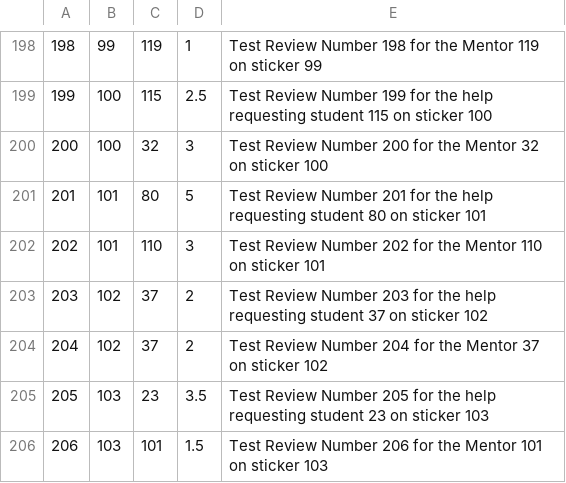
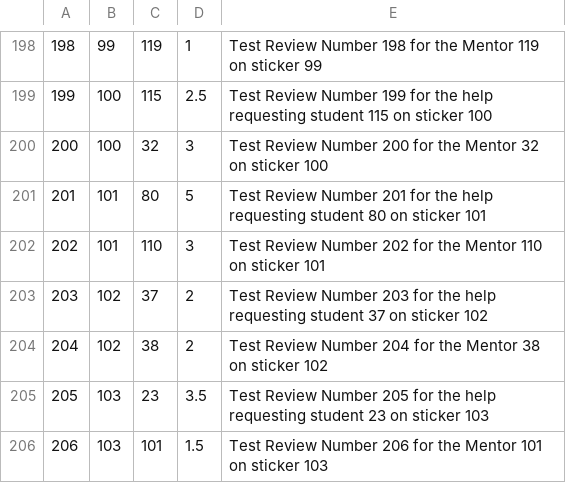
Before and after one commit to UnstuckME/UnstuckME, a CSV file: TestDataCreationAndInsertion/FakeDataReviews.csv (was TestDataCreationAndInsertion/FakeDataReview.csv), drawn as a sheet; only a part is shown, gaps mark what is left out.

Commit message:
Removed Threading from Data Insertion

```diff
--- a/TestDataCreationAndInsertion/FakeDataReview.csv
+++ b/TestDataCreationAndInsertion/FakeDataReviews.csv
@@ -203,3 +203,3 @@
 203,102,37,2,Test Review Number 203 for the help requesting student 37 on sticker 102
-204,102,37,2,Test Review Number 204 for the Mentor 37 on sticker 102
+204,102,38,2,Test Review Number 204 for the Mentor 38 on sticker 102
 205,103,23,3.5,Test Review Number 205 for the help requesting student 23 on sticker 103
```
Also changed, not shown: TestDataCreationAndInsertion/FakeDataStickers.csv, 3 other files.
